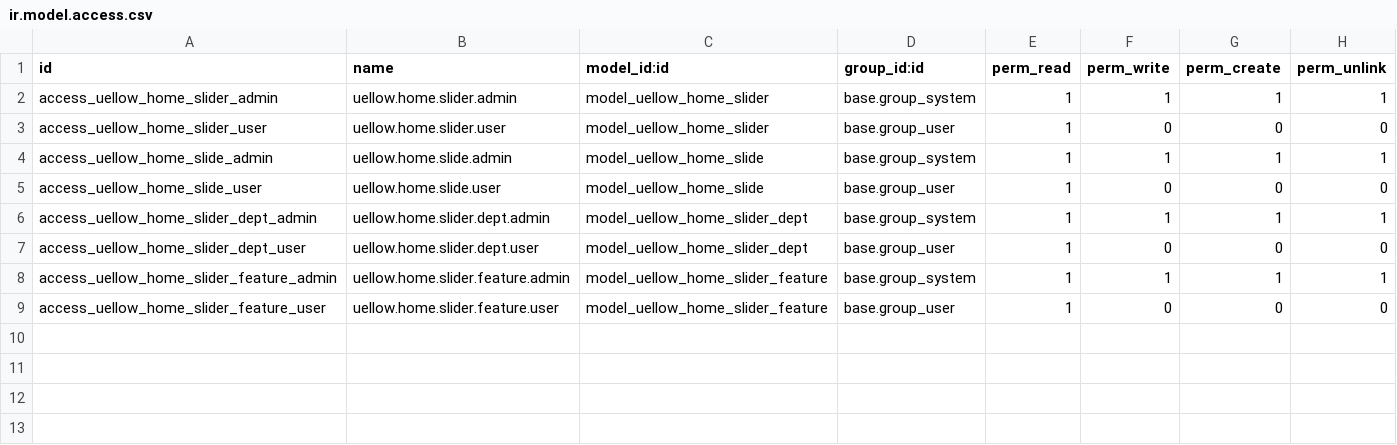
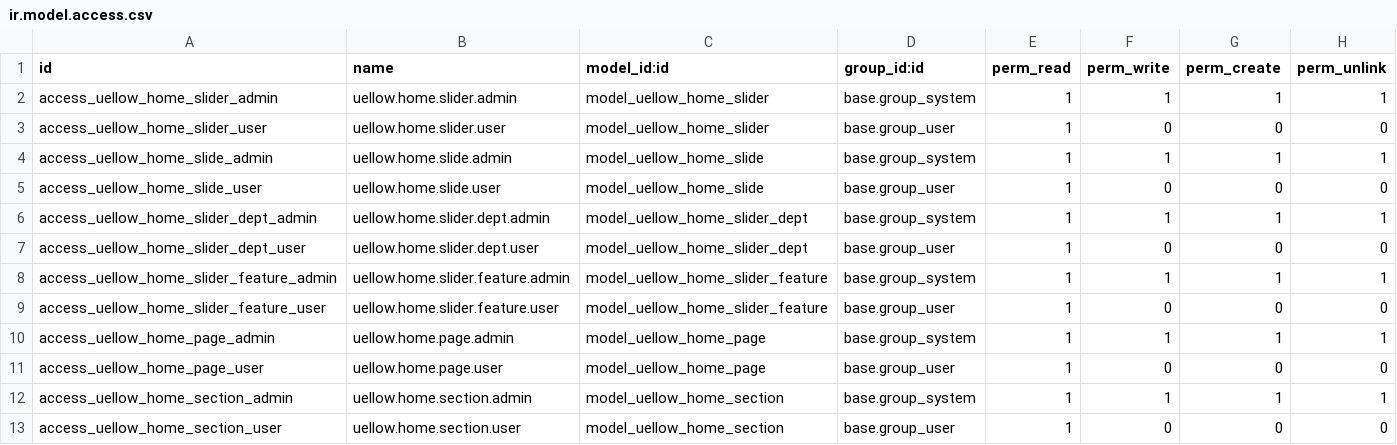
Before and after one commit to uellowcom/Uellowcom, a CSV file: uellow_home_slider/security/ir.model.access.csv, drawn as a sheet; the diff names each change by its address in the sheet, - before the commit and + after, or states it on an @@ line.

```diff
--- a/uellow_home_slider/security/ir.model.access.csv
+++ b/uellow_home_slider/security/ir.model.access.csv
+row 10: access_uellow_home_page_admin | uellow.home.page.admin | model_uellow_home_page | base.group_system | 1 | 1 | 1 | 1
+row 11: access_uellow_home_page_user | uellow.home.page.user | model_uellow_home_page | base.group_user | 1 | 0 | 0 | 0
+row 12: access_uellow_home_section_admin | uellow.home.section.admin | model_uellow_home_section | base.group_system | 1 | 1 | 1 | 1
+row 13: access_uellow_home_section_user | uellow.home.section.user | model_uellow_home_section | base.group_user | 1 | 0 | 0 | 0
```
Also changed, not shown: 4 other files.
